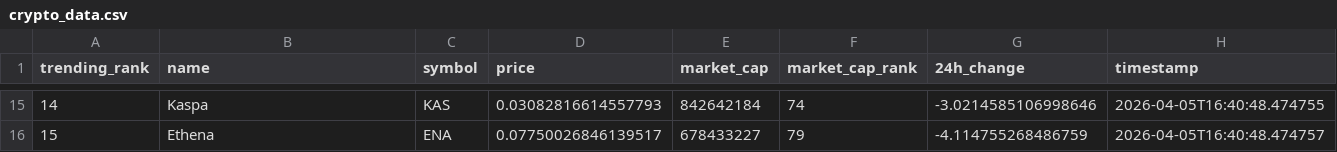
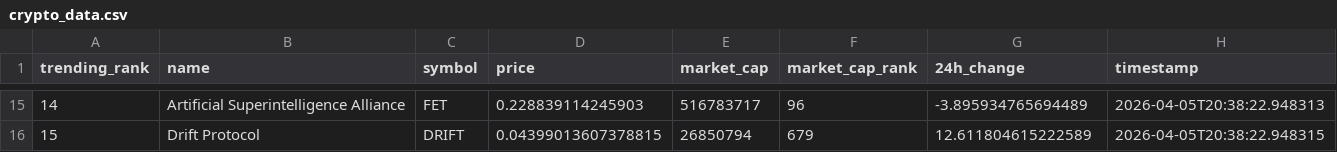
Before and after one commit to DKowarsch/crypto-trends-tracker, a CSV file: crypto_data.csv, drawn as a sheet; only a part is shown, gaps mark what is left out; the diff covers the shown part only.

```diff
--- a/crypto_data.csv
+++ b/crypto_data.csv
@@ -15,2 +15,2 @@ trending_rank,name,symbol,price,market_cap,market_cap_rank,24h_change,timestamp
-14,Kaspa,KAS,0.03082816614557793,842642184,74,-3.0214585106998646,2026-04-05T16:40:48.474755
-15,Ethena,ENA,0.07750026846139517,678433227,79,-4.114755268486759,2026-04-05T16:40:48.474757
+14,Artificial Superintelligence Alliance,FET,0.228839114245903,516783717,96,-3.895934765694489,2026-04-05T20:38:22.948313
+15,Drift Protocol,DRIFT,0.04399013607378815,26850794,679,12.611804615222589,2026-04-05T20:38:22.948315
```
Also changed, not shown: 87 edited cells elsewhere in this file, 1 other file.
